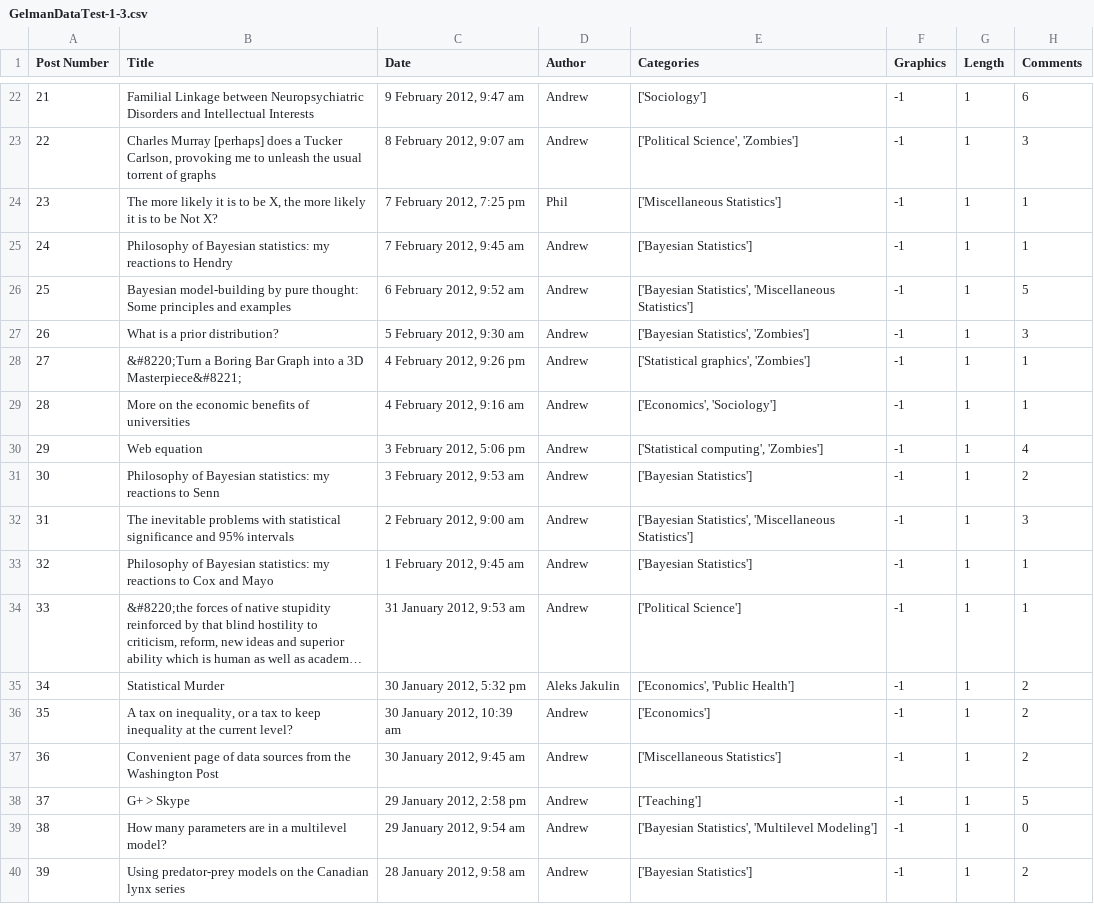
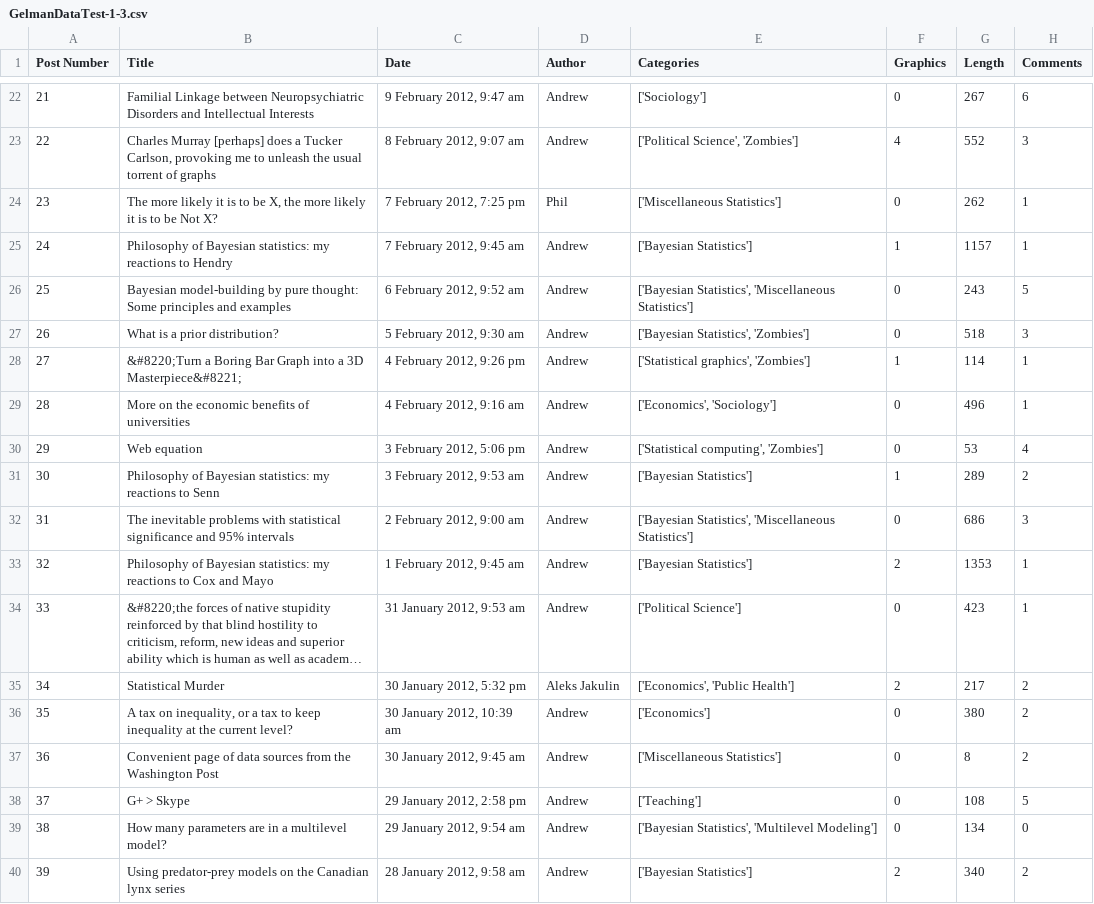
Before and after one commit to mcdickenson/PS398, a CSV file: HW5/GelmanDataTest-1-3.csv, drawn as a sheet; only a part is shown, gaps mark what is left out; long unchanged cells end in …; the diff covers the shown part only; the diff names each change by its address in the sheet, - before the commit and + after, or states it on an @@ line.

```diff
--- a/HW5/GelmanDataTest-1-3.csv
+++ b/HW5/GelmanDataTest-1-3.csv
-F22 (Graphics): -1
+F22 (Graphics): 0
-G22 (Length): 1
+G22 (Length): 267
-F23 (Graphics): -1
+F23 (Graphics): 4
-G23 (Length): 1
+G23 (Length): 552
-F24 (Graphics): -1
+F24 (Graphics): 0
-G24 (Length): 1
+G24 (Length): 262
-F25 (Graphics): -1
+F25 (Graphics): 1
-G25 (Length): 1
+G25 (Length): 1157
-F26:F27 (Graphics): -1
+F26:F27 (Graphics): 0
-G26 (Length): 1
+G26 (Length): 243
-G27 (Length): 1
+G27 (Length): 518
-F28 (Graphics): -1
+F28 (Graphics): 1
-G28 (Length): 1
+G28 (Length): 114
-F29:F30 (Graphics): -1
+F29:F30 (Graphics): 0
-G29 (Length): 1
+G29 (Length): 496
-G30 (Length): 1
+G30 (Length): 53
-F31 (Graphics): -1
+F31 (Graphics): 1
-G31 (Length): 1
+G31 (Length): 289
-F32 (Graphics): -1
+F32 (Graphics): 0
-G32 (Length): 1
+G32 (Length): 686
-F33 (Graphics): -1
+F33 (Graphics): 2
-G33 (Length): 1
+G33 (Length): 1353
-F34 (Graphics): -1
+F34 (Graphics): 0
-G34 (Length): 1
+G34 (Length): 423
-F35 (Graphics): -1
+F35 (Graphics): 2
-G35 (Length): 1
+G35 (Length): 217
-F36:F39 (Graphics): -1
+F36:F39 (Graphics): 0
-G36 (Length): 1
+G36 (Length): 380
-G37 (Length): 1
+G37 (Length): 8
-G38 (Length): 1
+G38 (Length): 108
-G39 (Length): 1
+G39 (Length): 134
-F40 (Graphics): -1
+F40 (Graphics): 2
-G40 (Length): 1
+G40 (Length): 340
```
Also changed, not shown: 112 edited cells elsewhere in this file, 1 other file.
